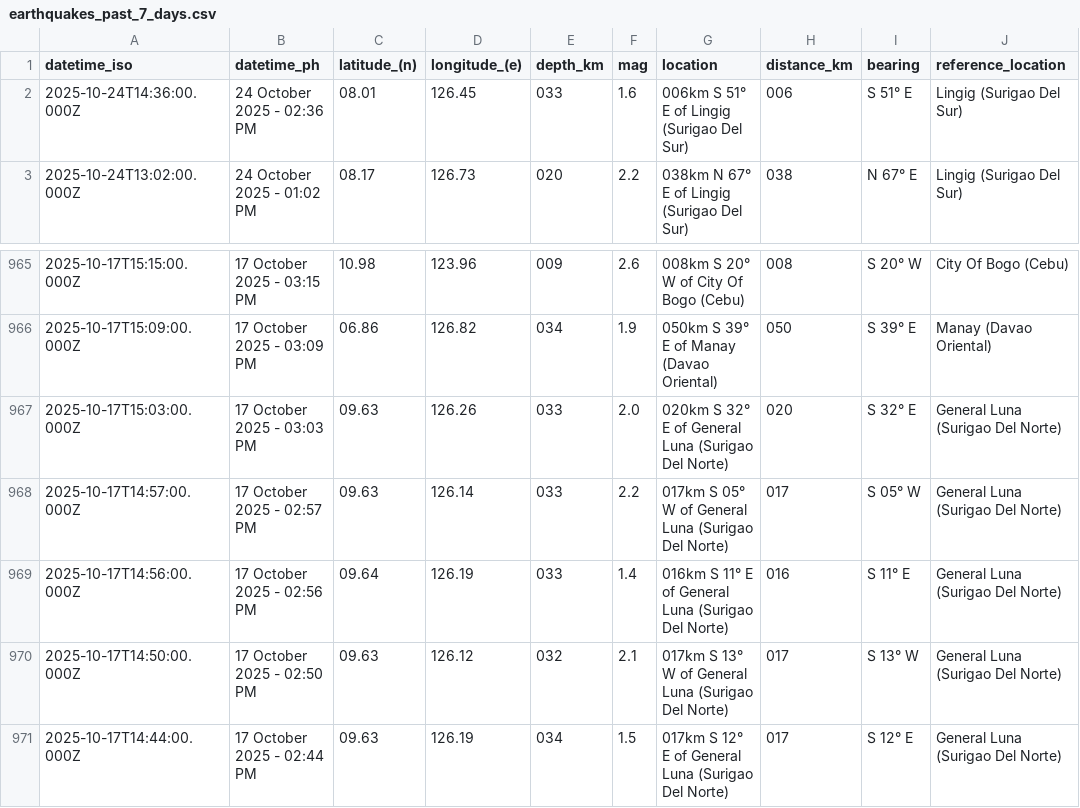
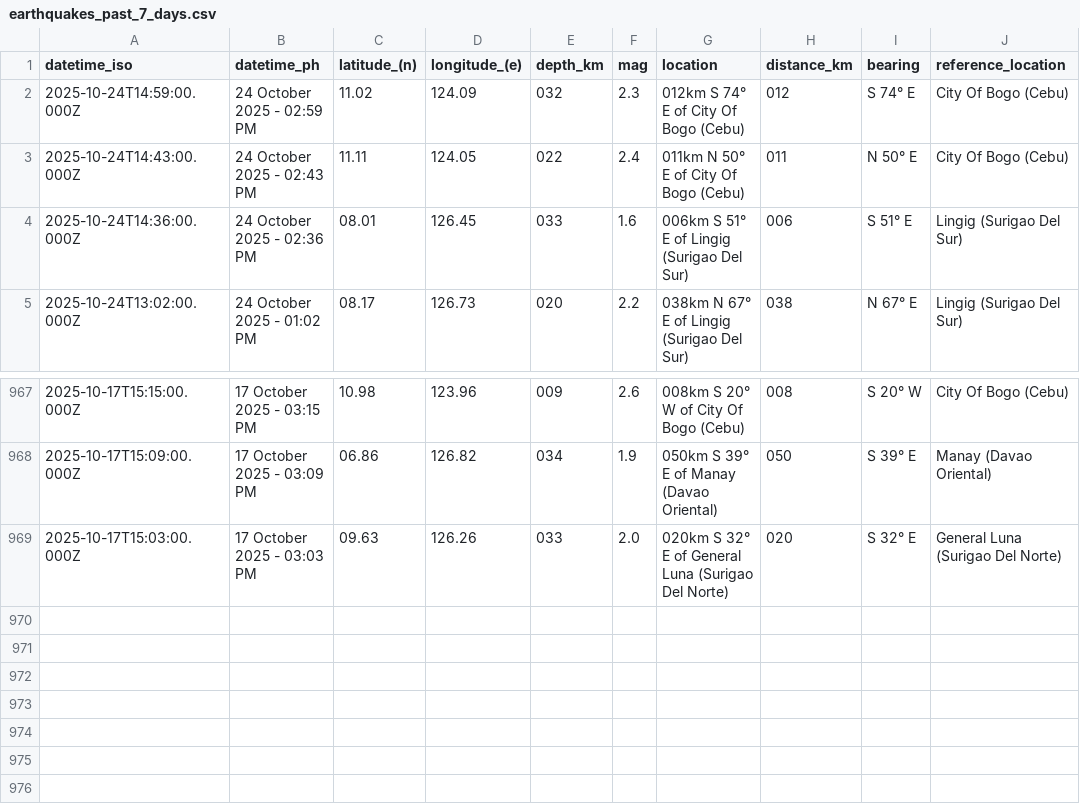
Before and after one commit to Waytii/chamthesleeptalker, a CSV file: earthquakes_past_7_days.csv, drawn as a sheet; only a part is shown, gaps mark what is left out; removed rows and columns are numbered as before the commit, all else as after; the diff names each change by its address in the sheet, - before the commit and + after, or states it on an @@ line.

```diff
--- a/earthquakes_past_7_days.csv
+++ b/earthquakes_past_7_days.csv
+row 2: 2025-10-24T14:59:00.000Z | 24 October 2025 - 02:59 PM | 11.02 | 124.09 | 032 | 2.3 | 012km S 74° E of City Of Bogo (Cebu) | 012 | S 74° E | City Of Bogo (Cebu)
+row 3: 2025-10-24T14:43:00.000Z | 24 October 2025 - 02:43 PM | 11.11 | 124.05 | 022 | 2.4 | 011km N 50° E of City Of Bogo (Cebu) | 011 | N 50° E | City Of Bogo (Cebu)
-row 968: 2025-10-17T14:57:00.000Z | 17 October 2025 - 02:57 PM | 09.63 | 126.14 | 033 | 2.2 | 017km S 05° W of General Luna (Surigao Del Norte) | 017 | S 05° W | General Luna (Surigao Del Norte)
-row 969: 2025-10-17T14:56:00.000Z | 17 October 2025 - 02:56 PM | 09.64 | 126.19 | 033 | 1.4 | 016km S 11° E of General Luna (Surigao Del Norte) | 016 | S 11° E | General Luna (Surigao Del Norte)
-row 970: 2025-10-17T14:50:00.000Z | 17 October 2025 - 02:50 PM | 09.63 | 126.12 | 032 | 2.1 | 017km S 13° W of General Luna (Surigao Del Norte) | 017 | S 13° W | General Luna (Surigao Del Norte)
-row 971: 2025-10-17T14:44:00.000Z | 17 October 2025 - 02:44 PM | 09.63 | 126.19 | 034 | 1.5 | 017km S 12° E of General Luna (Surigao Del Norte) | 017 | S 12° E | General Luna (Surigao Del Norte)
```
Also changed, not shown: earthquake_summary_stats.csv, earthquakes.csv, 5 other files.
